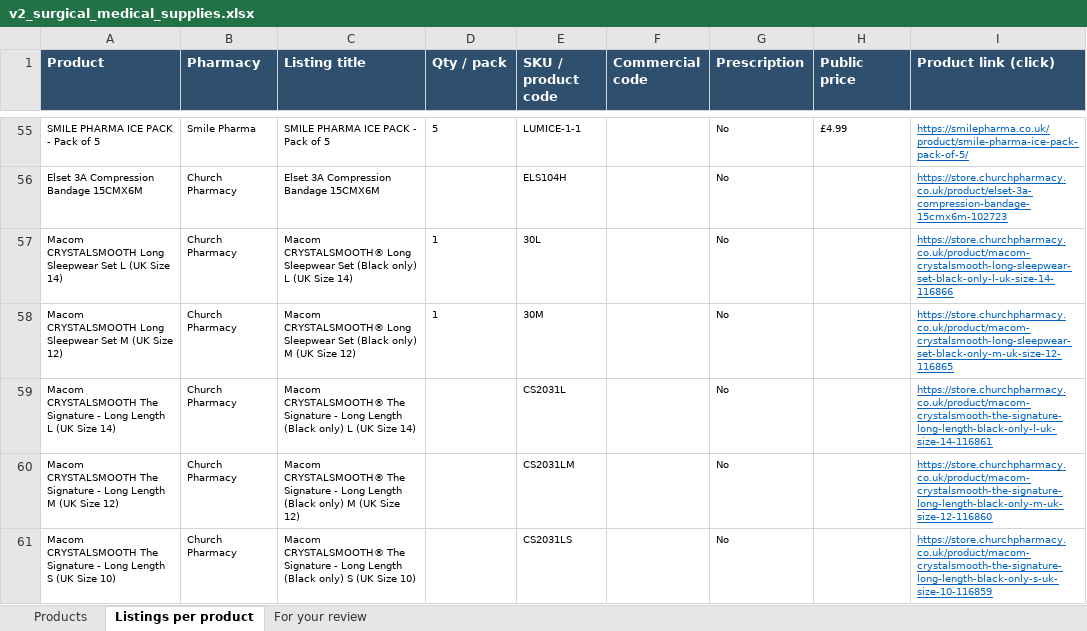
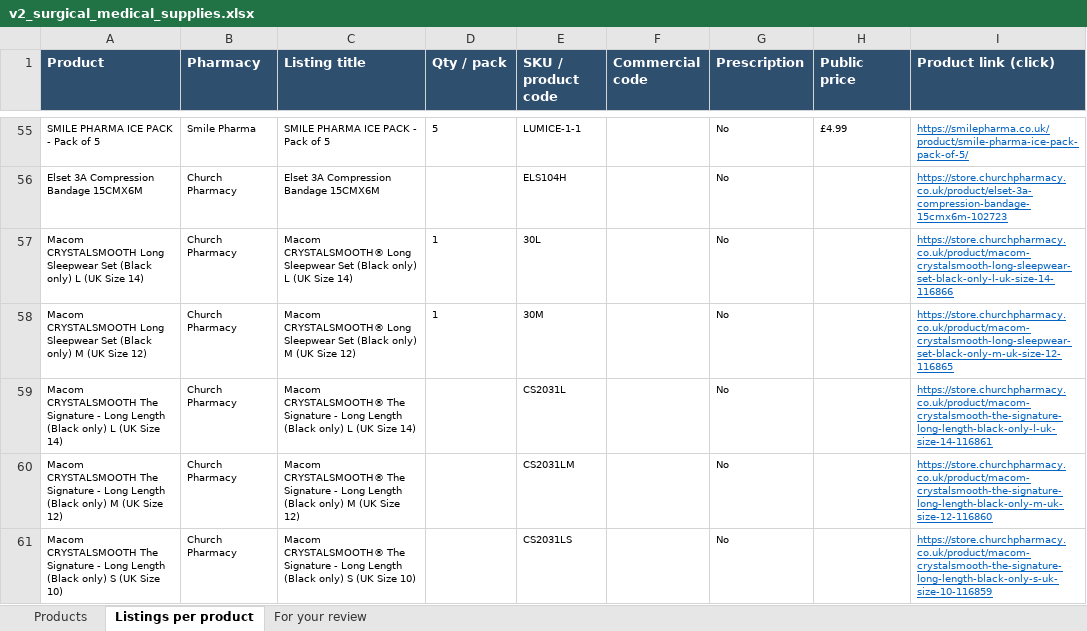
Before and after one commit to asghariresearcher1918-cyber/product-matching, an Excel workbook: output/v2_surgical_medical_supplies.xlsx, sheet Listings per product, drawn as a sheet; only a part is shown, gaps mark what is left out; values as stored, in another font and other column widths than the file's, no borders; the diff covers the shown part only; the diff names each change by its address in the sheet, - before the commit and + after, or states it on an @@ line.

```diff
--- a/output/v2_surgical_medical_supplies.xlsx (sheet Listings per product)
+++ b/output/v2_surgical_medical_supplies.xlsx (sheet Listings per product)
-A57 (Product): …Sleepwear Set L (UK…
+A57 (Product): …Sleepwear Set (Black only) L (UK…
-A58 (Product): …Sleepwear Set M (UK…
+A58 (Product): …Sleepwear Set (Black only) M (UK…
-A59 (Product): …Long Length L (UK…
+A59 (Product): …Long Length (Black only) L (UK…
-A60 (Product): …Long Length M (UK…
+A60 (Product): …Long Length (Black only) M (UK…
-A61 (Product): …Long Length S (UK…
+A61 (Product): …Long Length (Black only) S (UK…
```
Also changed, not shown: 1 added row, 1 removed row and 17 edited cells elsewhere in this sheet, sheet Products, output/master_catalogue.xlsx, 10 other files.
